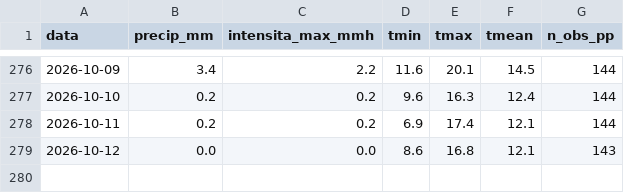
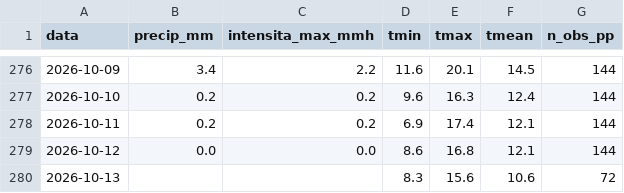
Before and after one commit to EbbeneTriglav/dati_idro, a CSV file: dati/Cornalita_arpa_giornaliero.csv, drawn as a sheet; only a part is shown, gaps mark what is left out.

```diff
--- a/dati/Cornalita_arpa_giornaliero.csv
+++ b/dati/Cornalita_arpa_giornaliero.csv
@@ -278,2 +278,3 @@ data;precip_mm;intensita_max_mmh;tmin;tmax;tmean;n_obs_pp
 2026-10-11;0.2;0.2;6.9;17.4;12.1;144
-2026-10-12;0.0;0.0;8.6;16.8;12.1;143
+2026-10-12;0.0;0.0;8.6;16.8;12.1;144
+2026-10-13;;;8.3;15.6;10.6;72
```
